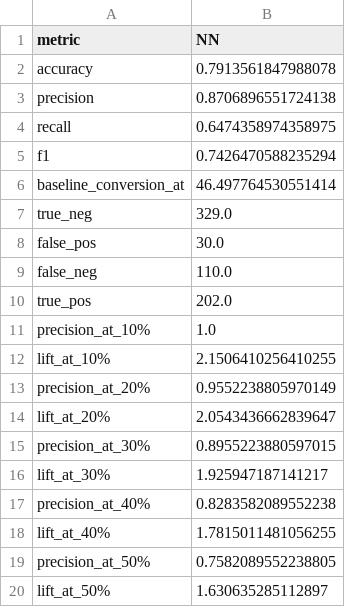
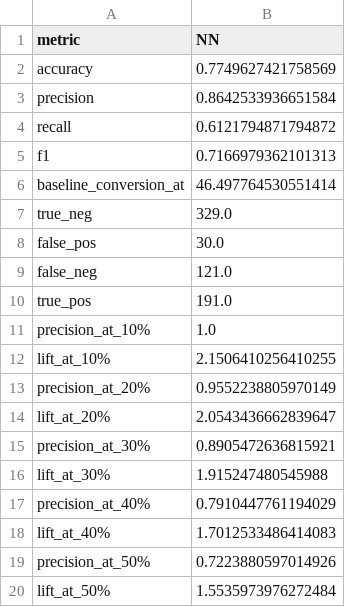
Before and after one commit to mili75803/AudioBook_Customer_Analytics, a CSV file: Data/NN_model_metrics.csv, drawn as a sheet.

```diff
--- a/Data/NN_model_metrics.csv
+++ b/Data/NN_model_metrics.csv
@@ -1,6 +1,6 @@
 metric,NN
-accuracy,0.7913561847988078
-precision,0.8706896551724138
-recall,0.6474358974358975
-f1,0.7426470588235294
+accuracy,0.7749627421758569
+precision,0.8642533936651584
+recall,0.6121794871794872
+f1,0.7166979362101313
 baseline_conversion_at,46.497764530551414
@@ -8,4 +8,4 @@ true_neg,329.0
 false_pos,30.0
-false_neg,110.0
-true_pos,202.0
+false_neg,121.0
+true_pos,191.0
 precision_at_10%,1.0
@@ -14,7 +14,7 @@ precision_at_20%,0.9552238805970149
 lift_at_20%,2.0543436662839647
-precision_at_30%,0.8955223880597015
-lift_at_30%,1.925947187141217
-precision_at_40%,0.8283582089552238
-lift_at_40%,1.7815011481056255
-precision_at_50%,0.7582089552238805
-lift_at_50%,1.630635285112897
+precision_at_30%,0.8905472636815921
+lift_at_30%,1.915247480545988
+precision_at_40%,0.7910447761194029
+lift_at_40%,1.7012533486414083
+precision_at_50%,0.7223880597014926
+lift_at_50%,1.5535973976272484
```
Also changed, not shown: Data/logistic_user_predictions.csv, Data/model_metrics.csv, 19 other files.
